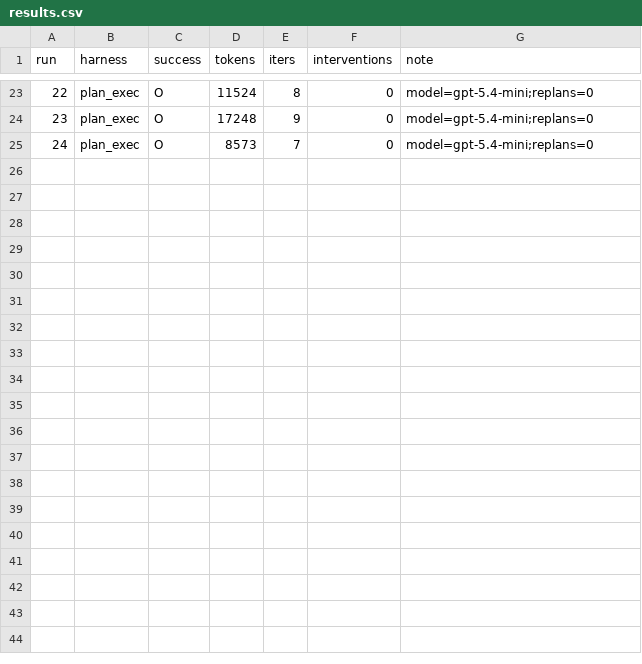
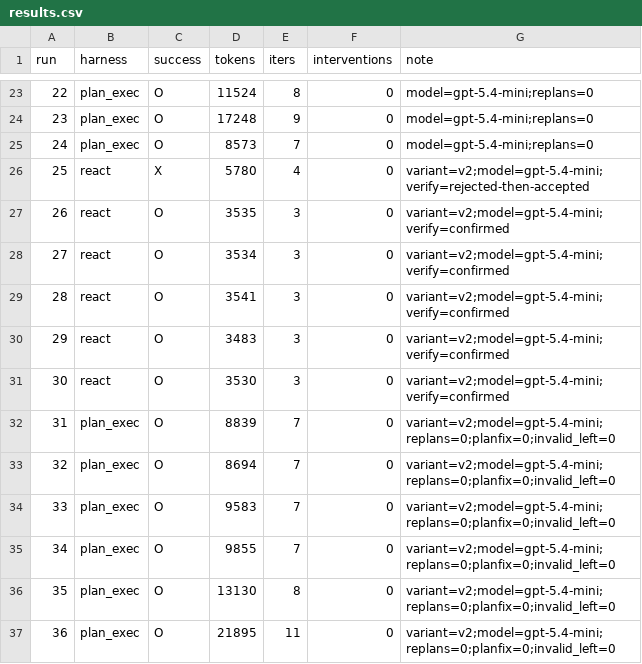
Before and after one commit to Q00/ai-agent-engineering-101, a CSV file: submissions/26510124/week-02/results.csv, drawn as a sheet; only a part is shown, gaps mark what is left out.

```diff
--- a/submissions/26510124/week-02/results.csv
+++ b/submissions/26510124/week-02/results.csv
@@ -25 +25,13 @@ run,harness,success,tokens,iters,interventions,note
 24,plan_exec,O,8573,7,0,model=gpt-5.4-mini;replans=0
+25,react,X,5780,4,0,variant=v2;model=gpt-5.4-mini;verify=rejected-then-accepted
+26,react,O,3535,3,0,variant=v2;model=gpt-5.4-mini;verify=confirmed
+27,react,O,3534,3,0,variant=v2;model=gpt-5.4-mini;verify=confirmed
+28,react,O,3541,3,0,variant=v2;model=gpt-5.4-mini;verify=confirmed
+29,react,O,3483,3,0,variant=v2;model=gpt-5.4-mini;verify=confirmed
+30,react,O,3530,3,0,variant=v2;model=gpt-5.4-mini;verify=confirmed
+31,plan_exec,O,8839,7,0,variant=v2;model=gpt-5.4-mini;replans=0;planfix=0;invalid_left=0
+32,plan_exec,O,8694,7,0,variant=v2;model=gpt-5.4-mini;replans=0;planfix=0;invalid_left=0
+33,plan_exec,O,9583,7,0,variant=v2;model=gpt-5.4-mini;replans=0;planfix=0;invalid_left=0
+34,plan_exec,O,9855,7,0,variant=v2;model=gpt-5.4-mini;replans=0;planfix=0;invalid_left=0
+35,plan_exec,O,13130,8,0,variant=v2;model=gpt-5.4-mini;replans=0;planfix=0;invalid_left=0
+36,plan_exec,O,21895,11,0,variant=v2;model=gpt-5.4-mini;replans=0;planfix=0;invalid_left=0
```
Also changed, not shown: 12 other files.
